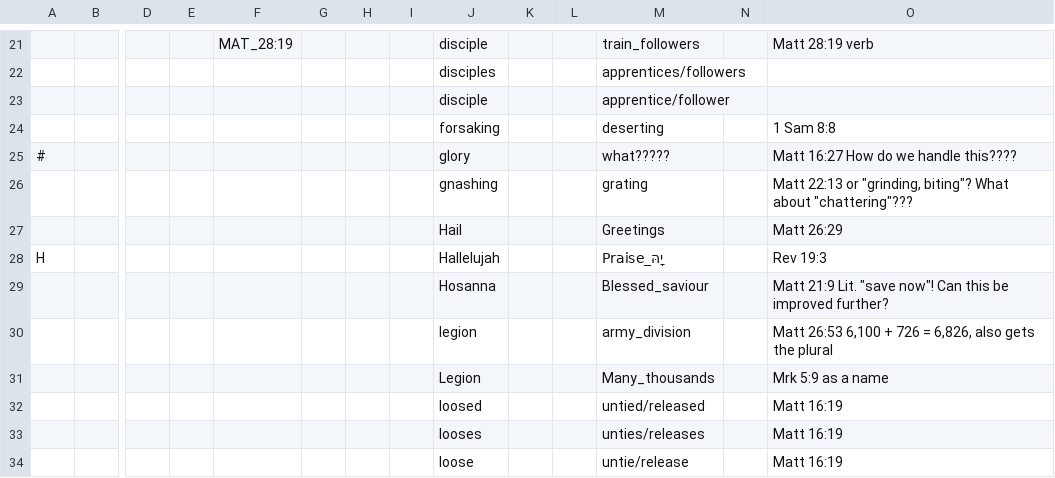
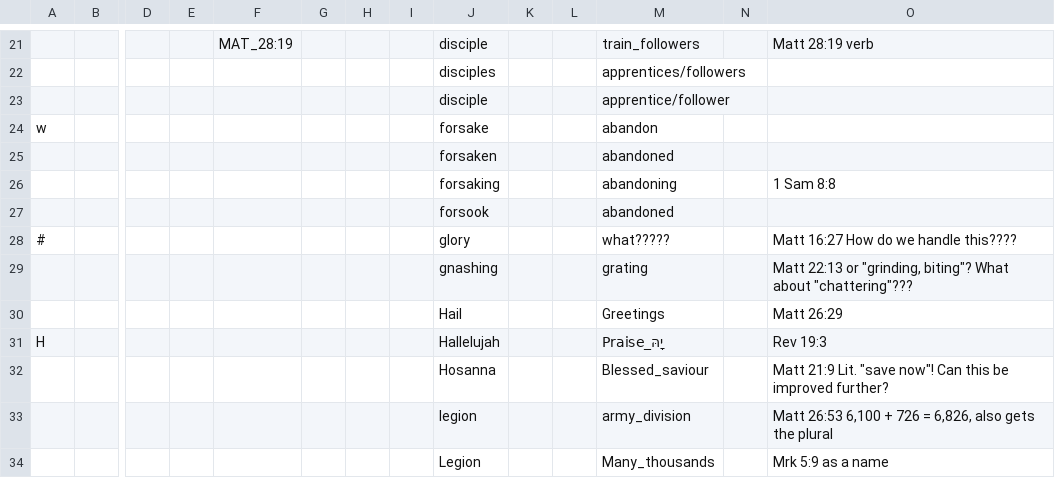
Before and after one commit to Freely-Given-org/OpenEnglishTranslation--OET, a TSV file: scripts/ScriptedOTUpdates/wordingAdjustments.commandTable.tsv, drawn as a sheet; only a part is shown, gaps mark what is left out; the shorter side is filled out with more unchanged rows; addresses are those after the commit; rows hold the shown columns only; the diff names each change by its address in the sheet, - before the commit and + after, or states it on an @@ line.

```diff
--- a/scripts/ScriptedOTUpdates/wordingAdjustments.commandTable.tsv
+++ b/scripts/ScriptedOTUpdates/wordingAdjustments.commandTable.tsv
+row 24: w |  |  |  |  |  |  |  | forsake |  |  | abandon
+row 25:  |  |  |  |  |  |  |  | forsaken |  |  | abandoned
-M26: deserting
+M26: abandoning
+row 27:  |  |  |  |  |  |  |  | forsook |  |  | abandoned
```
Also changed, not shown: 13 other files.
